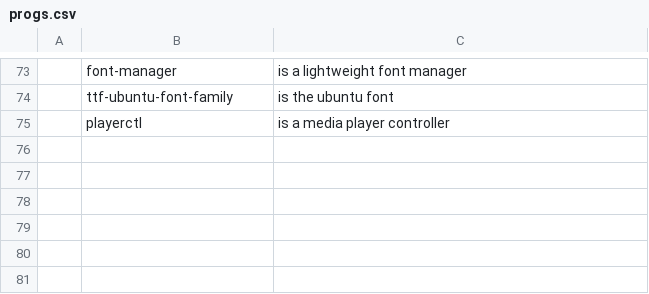
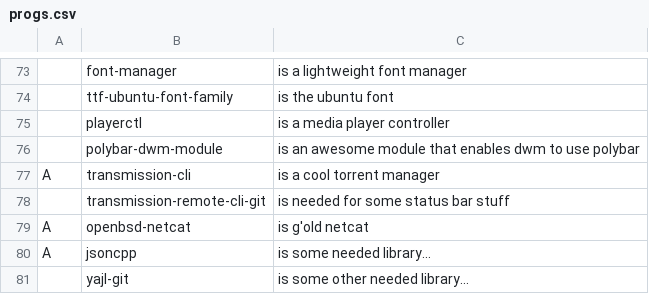
Before and after one commit to DominickVale/DARBS, a CSV file: progs.csv, drawn as a sheet; only a part is shown, gaps mark what is left out; the diff names each change by its address in the sheet, - before the commit and + after, or states it on an @@ line.

Commit message:
Add to progs

```diff
--- a/progs.csv
+++ b/progs.csv
+row 76:  | polybar-dwm-module | is an awesome module that enables dwm to use polybar
+row 77: A | transmission-cli | is a cool torrent manager
+row 78:  | transmission-remote-cli-git | is needed for some status bar stuff
+row 79: A | openbsd-netcat | is g'old netcat
+row 80: A | jsoncpp | is some needed library...
+row 81:  | yajl-git | is some other needed library...
```
